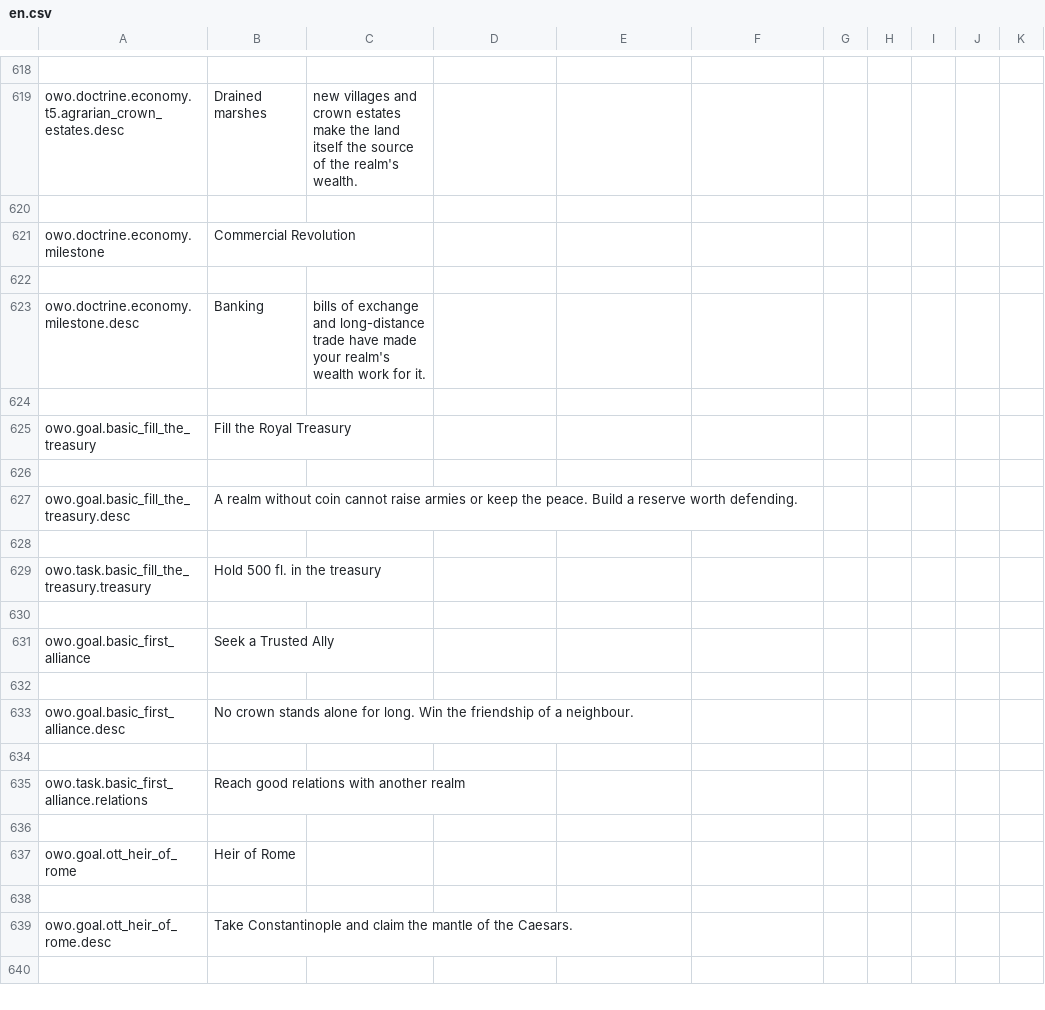
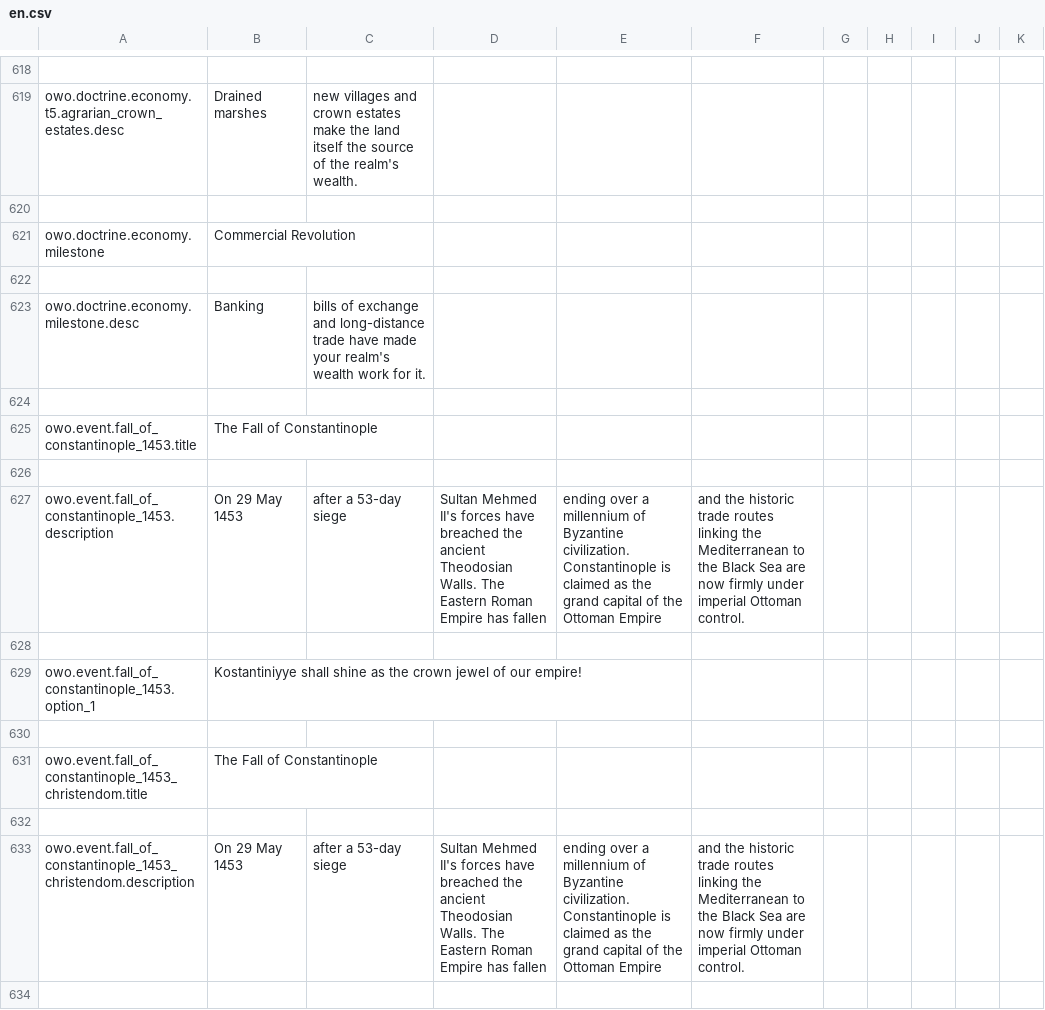
Before and after one commit to Dorlion-Interactive/Global-Protocol-Old-World-Order-Mod, a CSV file: Content/localization/en.csv, drawn as a sheet; only a part is shown, gaps mark what is left out; the shorter side is filled out with more unchanged rows; the diff covers the shown part only.

```diff
--- a/Content/localization/en.csv
+++ b/Content/localization/en.csv
@@ -624 +624,11 @@ owo.doctrine.economy.milestone.desc,Banking, bills of exchange and long-distance
 
+owo.event.fall_of_constantinople_1453.title,The Fall of Constantinople
+
+owo.event.fall_of_constantinople_1453.description,On 29 May 1453, after a 53-day siege, Sultan Mehmed II's forces have breached the ancient Theodosian Walls. The Eastern Roman Empire has fallen, ending over a millennium of Byzantine civilization. Constantinople is claimed as the grand capital of the Ottoman Empire, and the historic trade routes linking the Mediterranean to the Black Sea are now firmly under imperial Ottoman control.
+
+owo.event.fall_of_constantinople_1453.option_1,Kostantiniyye shall shine as the crown jewel of our empire!
+
+owo.event.fall_of_constantinople_1453_christendom.title,The Fall of Constantinople
+
+owo.event.fall_of_constantinople_1453_christendom.description,On 29 May 1453, after a 53-day siege, Sultan Mehmed II's forces have breached the ancient Theodosian Walls. The Eastern Roman Empire has fallen, ending over a millennium of Byzantine civilization. Constantinople is claimed as the grand capital of the Ottoman Empire, and the historic trade routes linking the Mediterranean to the Black Sea are now firmly under imperial Ottoman control.
+
```
Also changed, not shown: 32 added rows elsewhere in this file, Content/localization/cz.csv, Content/localization/ja.csv, 11 other files.
